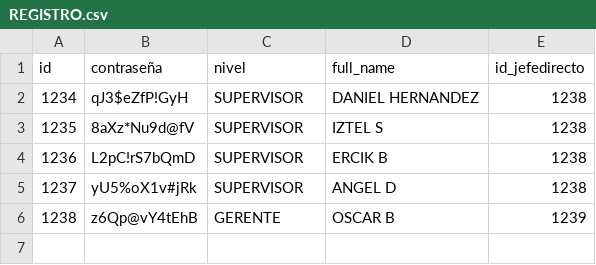
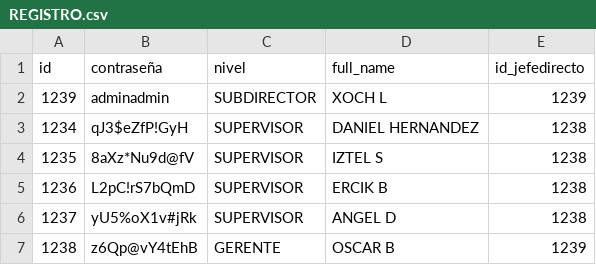
Before and after one commit to dannygrimaldi/evaluaciones2, a CSV file: REGISTRO.csv, drawn as a sheet.

```diff
--- a/REGISTRO.csv
+++ b/REGISTRO.csv
@@ -1,2 +1,3 @@
 id,contraseña,nivel,full_name,id_jefedirecto
+1239,adminadmin,SUBDIRECTOR,XOCH L,1239
 1234,qJ3$eZfP!GyH,SUPERVISOR,DANIEL HERNANDEZ ,1238
```
Also changed, not shown: 18 other files.
